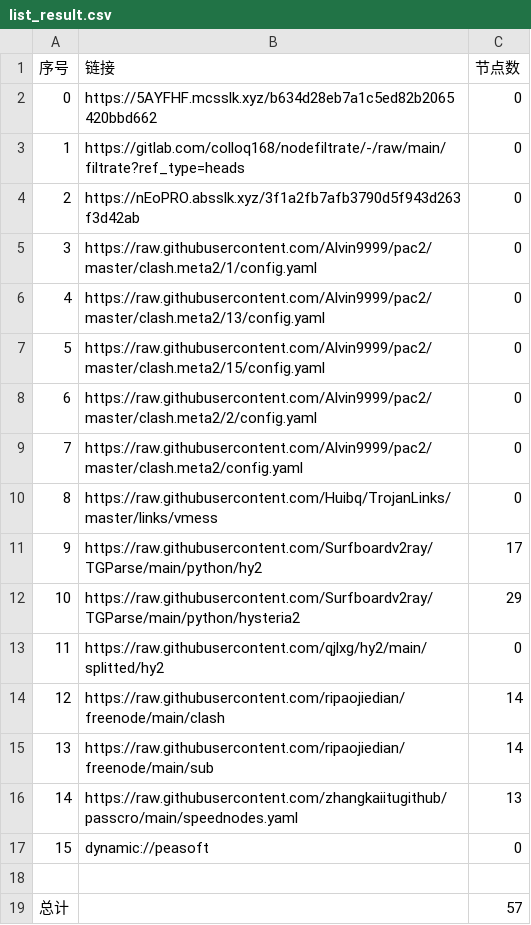
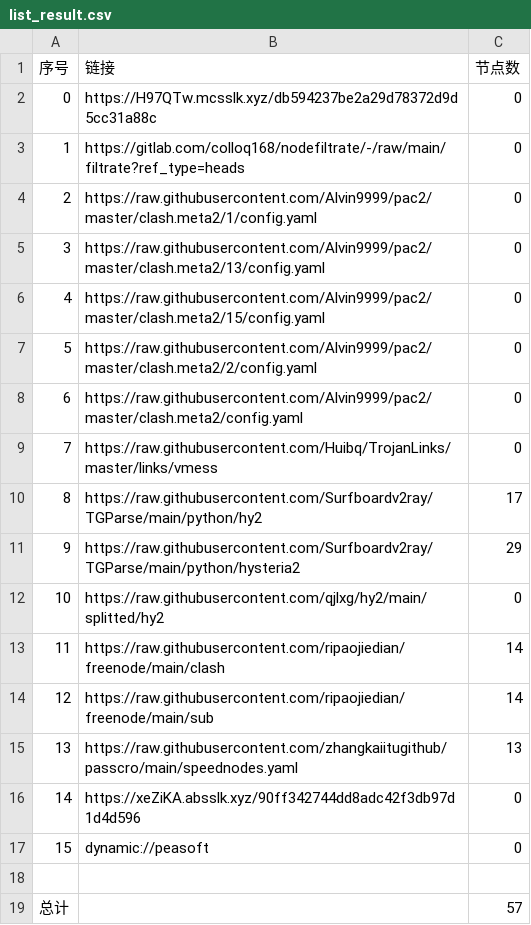
Before and after one commit to tonygyf/AutoMergePublicNodes, a CSV file: list_result.csv, drawn as a sheet; removed rows and columns are numbered as before the commit, all else as after; the diff names each change by its address in the sheet, - before the commit and + after, or states it on an @@ line.

```diff
--- a/list_result.csv
+++ b/list_result.csv
-B2 (链接): https://5AYFHF.mcsslk.xyz/b634d28eb7a1c5ed82b2065420bbd662
+B2 (链接): https://H97QTw.mcsslk.xyz/db594237be2a29d78372d9d5cc31a88c
-row 4: 2 | https://nEoPRO.absslk.xyz/3f1a2fb7afb3790d5f943d263f3d42ab | 0
@@ column A (序号) renumbered between rows 4 and 15 @@
+row 16: 14 | https://xeZiKA.absslk.xyz/90ff342744dd8adc42f3db97d1d4d596 | 0
```
Also changed, not shown: 19 other files.
